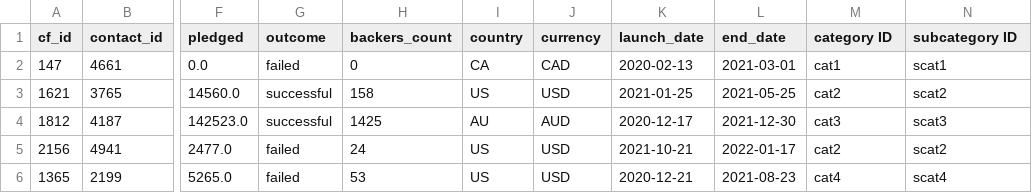
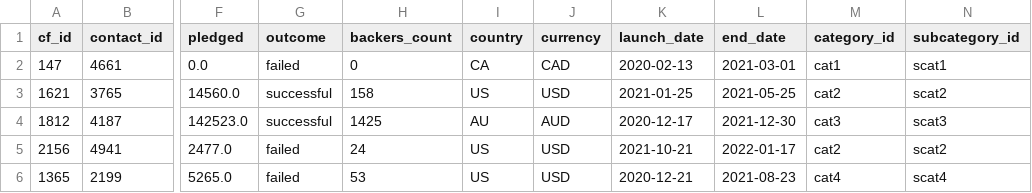
Before and after one commit to makennavick/project2-crowdfunding, a CSV file: Output/campaign.csv, drawn as a sheet; only a part is shown, gaps mark what is left out; the diff names each change by its address in the sheet, - before the commit and + after, or states it on an @@ line.

Commit message:
fixed typo

```diff
--- a/Output/campaign.csv
+++ b/Output/campaign.csv
-M1: category ID
+M1: category_id
-N1: subcategory ID
+N1: subcategory_id
```
Also changed, not shown: Output/subcategory.csv, 2 other files.
